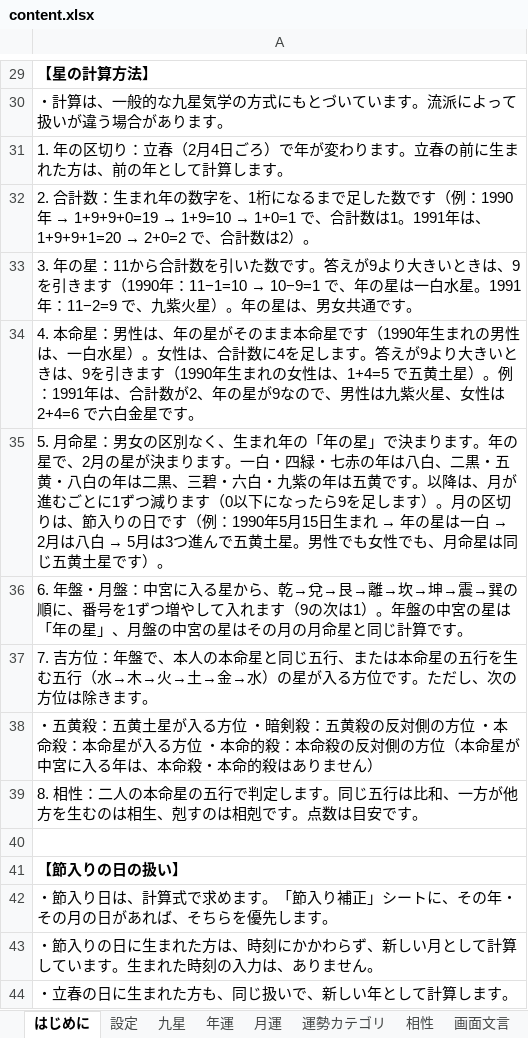
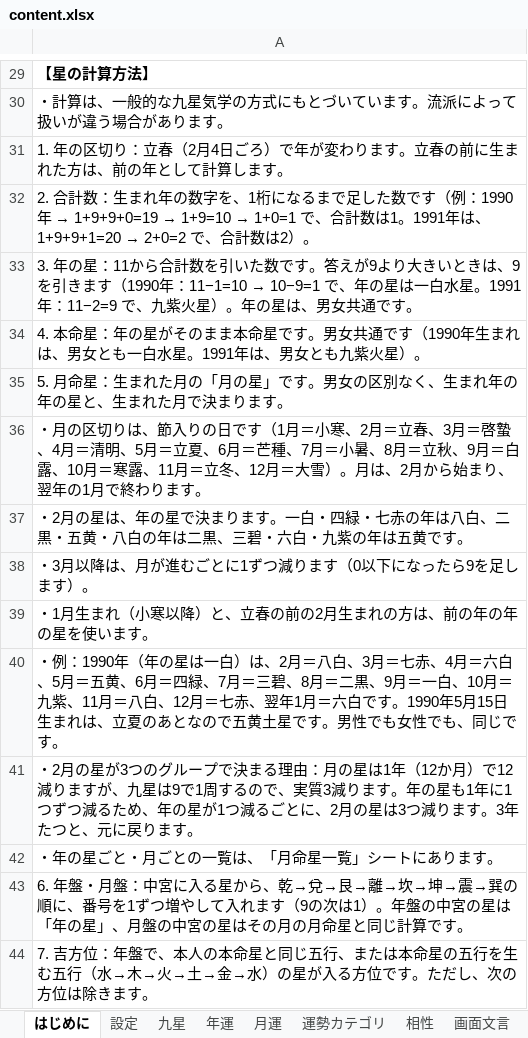
Before and after one commit to chungkyuhum/kigaku, an Excel workbook: content.xlsx, sheet はじめに, drawn as a sheet; only a part is shown, gaps mark what is left out; the shorter side is filled out with more unchanged rows; values as stored, in another font and other column widths than the file's, no borders; the diff names each change by its address in the sheet, - before the commit and + after, or states it on an @@ line.

```diff
--- a/content.xlsx (sheet はじめに)
+++ b/content.xlsx (sheet はじめに)
-A34: …本命星：男性は、年の星がそのまま本命星です（1990年生まれの男性は、一白水星）。女性は、合計数に4を足します。答えが9より大きいときは、9を引きます（1990年生まれの女性は、1+4=5 で五黄土星）。例：1991年は、合計数が2、年の星が9なので、男性は九紫火星、女性は2+4=6 で六白金星です。
+A34: …本命星：年の星がそのまま本命星です。男女共通です（1990年生まれは、男女とも一白水星。1991年は、男女とも九紫火星）。
@@ A35: …月命星：男女の区別なく、生まれ年の「年の星」で決まります。年の星で、2月の星が決まります。一白・四緑・七赤の年は八白、二黒・五黄・八白の年は二黒、三碧・六白・九紫の年は五黄です。以降は、月が進むごとに1ずつ減ります（0以下になったら9を足します）。月の区切りは、節入りの日です（例：1990年5月15日生まれ → 年の星は一白 → 2月は八白 → 5月は3つ進んで五黄土星。男性でも女性でも、月命星は同じ五黄土星です）。 → …月命星：生まれた月の「月の星」です。男女の区別なく、生まれ年の年の星と、生まれた月で決まります。 @@
+row 36: ・月の区切りは、節入りの日です（1月＝小寒、2月＝立春、3月＝啓蟄、4月＝清明、5月＝立夏、6月＝芒種、7月＝小暑、8月＝立秋、9月＝白露、10月＝寒露、11月＝立冬、12月＝大雪）。月は、2月から始まり、翌年の1月で終わります。
+row 37: ・2月の星は、年の星で決まります。一白・四緑・七赤の年は八白、二黒・五黄・八白の年は二黒、三碧・六白・九紫の年は五黄です。
+row 38: ・3月以降は、月が進むごとに1ずつ減ります（0以下になったら9を足します）。
+row 39: ・1月生まれ（小寒以降）と、立春の前の2月生まれの方は、前の年の年の星を使います。
+row 40: ・例：1990年（年の星は一白）は、2月＝八白、3月＝七赤、4月＝六白、5月＝五黄、6月＝四緑、7月＝三碧、8月＝二黒、9月＝一白、10月＝九紫、11月＝八白、12月＝七赤、翌年1月＝六白です。1990年5月15日生まれは、立夏のあとなので五黄土星です。男性でも女性でも、同じです。
+row 41: ・2月の星が3つのグループで決まる理由：月の星は1年（12か月）で12減りますが、九星は9で1周するので、実質3減ります。年の星も1年に1つずつ減るため、年の星が1つ減るごとに、2月の星は3つ減ります。3年たつと、元に戻ります。
+row 42: ・年の星ごと・月ごとの一覧は、「月命星一覧」シートにあります。
```
Also changed, not shown: sheet 画面文言, other sheet tabs, 1 other file.
